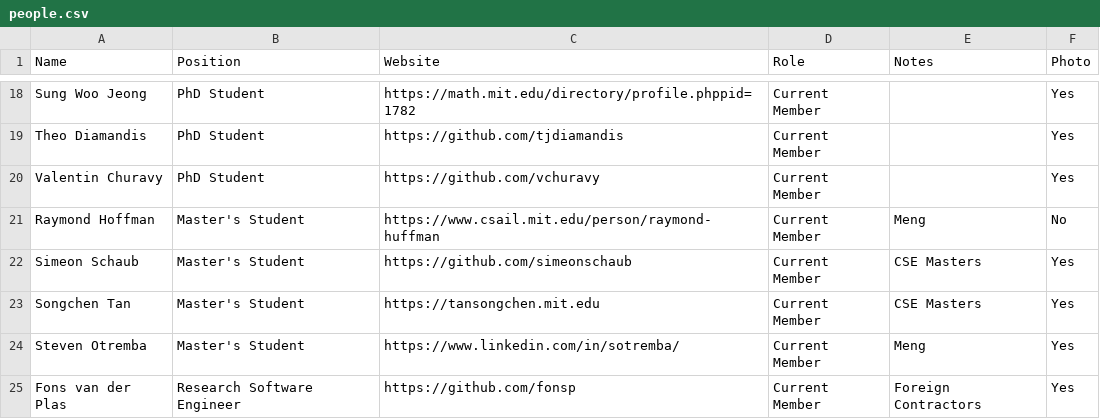
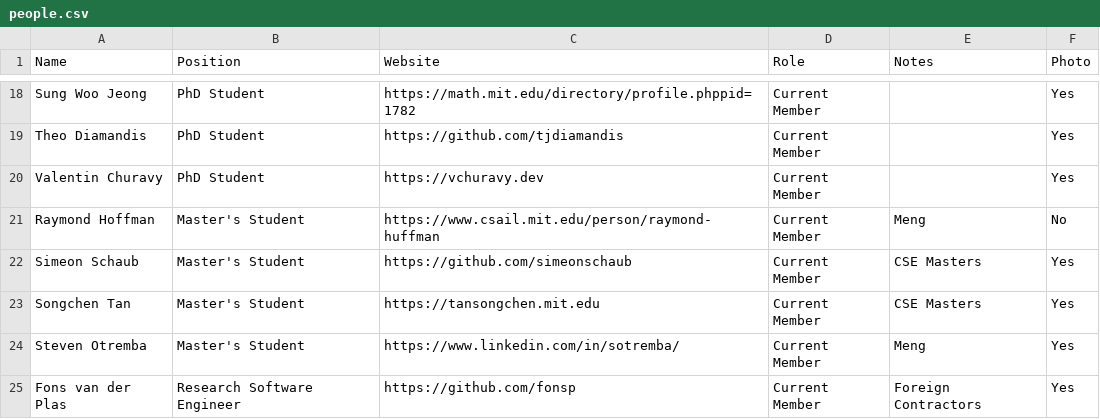
Before and after one commit to JuliaLabs/julialabs.github.io, a CSV file: _assets/people.csv, drawn as a sheet; only a part is shown, gaps mark what is left out.

Commit message:
Update my webpage

```diff
--- a/_assets/people.csv
+++ b/_assets/people.csv
@@ -19,3 +19,3 @@ Sung Woo Jeong,PhD Student,https://math.mit.edu/directory/profile.phppid=1782,Cu
 Theo Diamandis,PhD Student,https://github.com/tjdiamandis,Current Member,,Yes
-Valentin Churavy,PhD Student,https://github.com/vchuravy,Current Member,,Yes
+Valentin Churavy,PhD Student,https://vchuravy.dev,Current Member,,Yes
 Raymond Hoffman,Master's Student,https://www.csail.mit.edu/person/raymond-huffman,Current Member,Meng,No
```
